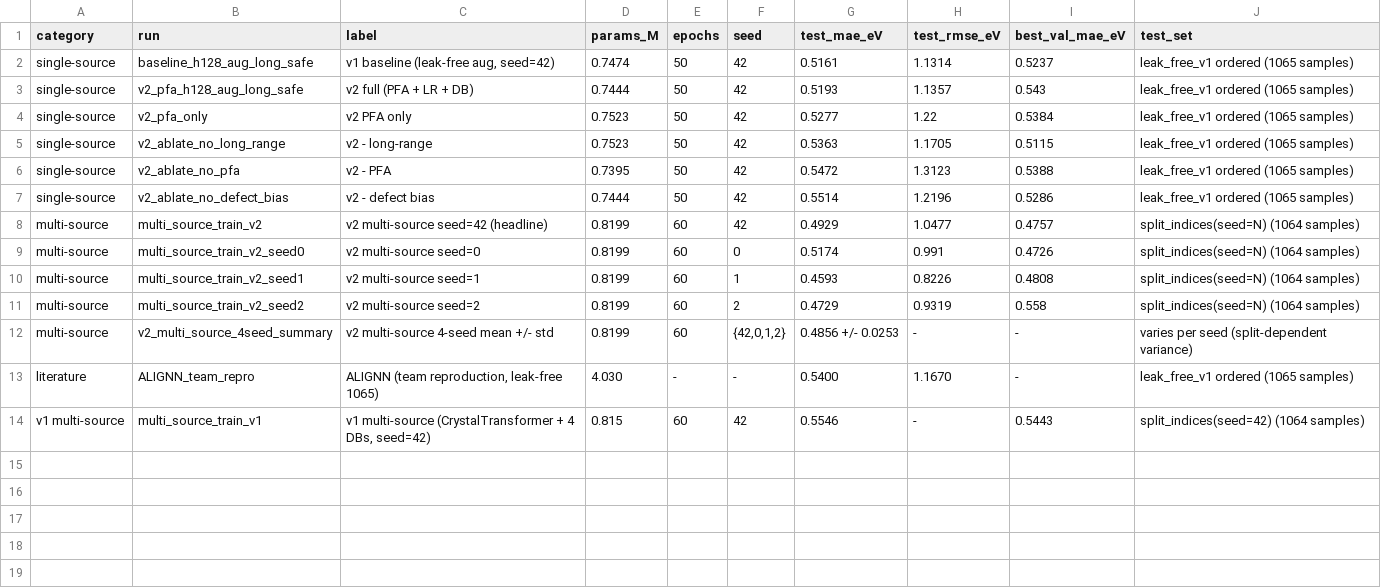
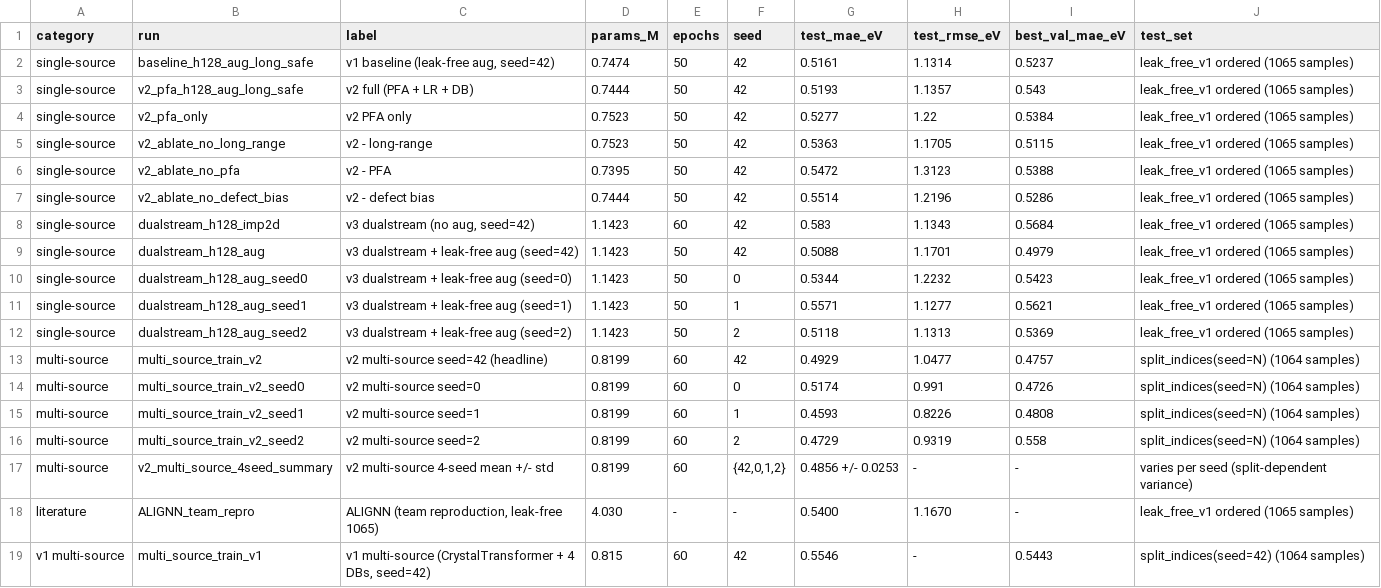
Before and after one commit to chimeraHHH/2d-defect-dast, a CSV file: results/v2_summary.csv, drawn as a sheet; the diff names each change by its address in the sheet, - before the commit and + after, or states it on an @@ line.

```diff
--- a/results/v2_summary.csv
+++ b/results/v2_summary.csv
+row 8: single-source | dualstream_h128_imp2d | v3 dualstream (no aug, seed=42) | 1.1423 | 60 | 42 | 0.583 | 1.1343 | 0.5684 | leak_free_v1 ordered (1065 samples)
+row 9: single-source | dualstream_h128_aug | v3 dualstream + leak-free aug (seed=42) | 1.1423 | 50 | 42 | 0.5088 | 1.1701 | 0.4979 | leak_free_v1 ordered (1065 samples)
+row 10: single-source | dualstream_h128_aug_seed0 | v3 dualstream + leak-free aug (seed=0) | 1.1423 | 50 | 0 | 0.5344 | 1.2232 | 0.5423 | leak_free_v1 ordered (1065 samples)
+row 11: single-source | dualstream_h128_aug_seed1 | v3 dualstream + leak-free aug (seed=1) | 1.1423 | 50 | 1 | 0.5571 | 1.1277 | 0.5621 | leak_free_v1 ordered (1065 samples)
+row 12: single-source | dualstream_h128_aug_seed2 | v3 dualstream + leak-free aug (seed=2) | 1.1423 | 50 | 2 | 0.5118 | 1.1313 | 0.5369 | leak_free_v1 ordered (1065 samples)
```
Also changed, not shown: 3 other files.
